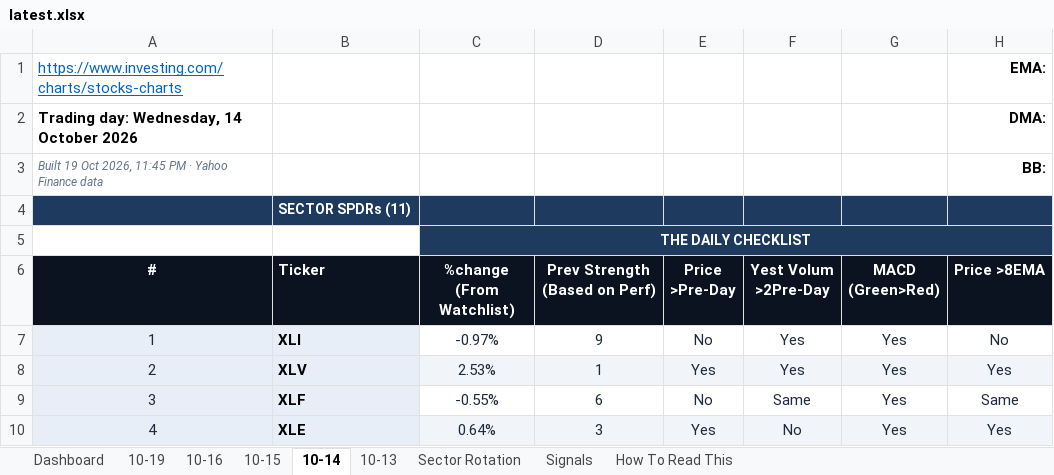
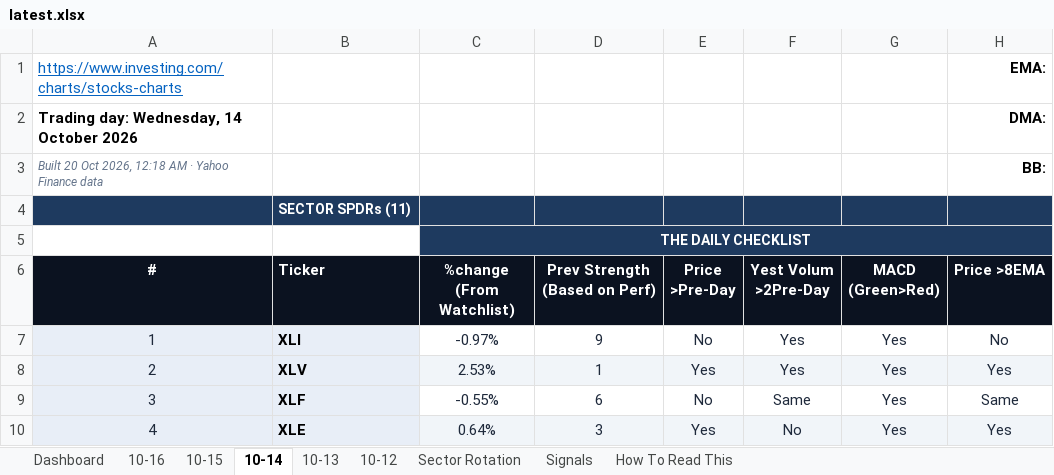
Before and after one commit to GeoWizard4645/Stock-Analysis-for-my-Grandpa, an Excel workbook: docs/data/latest.xlsx, sheet 10-14, drawn as a sheet; only a part is shown; values as stored, in another font and other column widths than the file's, no borders; conditional formats not drawn; the diff names each change by its address in the sheet, - before the commit and + after, or states it on an @@ line.

```diff
--- a/docs/data/latest.xlsx (sheet 10-14)
+++ b/docs/data/latest.xlsx (sheet 10-14)
-sheet tab: 10-19
+sheet tab: 10-12
-A3 (#): Built 19 Oct 2026, 11:45 PM · Yahoo…
+A3 (#): Built 20 Oct 2026, 12:18 AM · Yahoo…
```
Also changed, not shown: sheet Signals, sheet Dashboard, sheet Sector Rotation, sheet 10-16, sheet 10-15, sheet 10-13, 1 other file.
